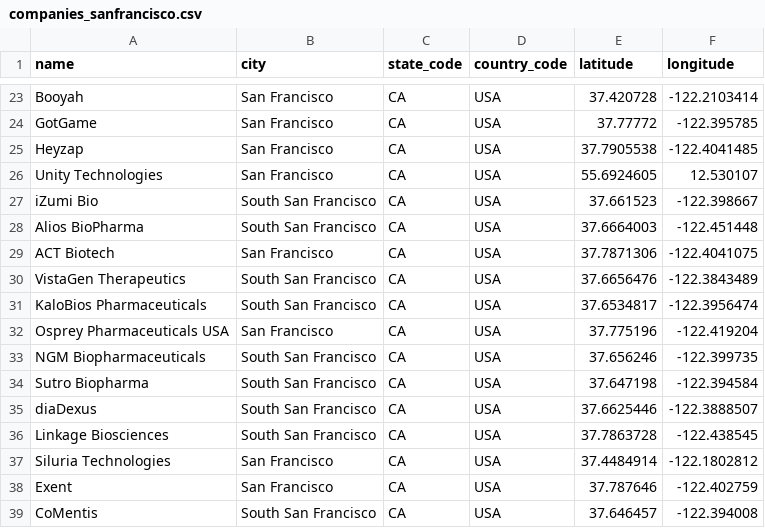
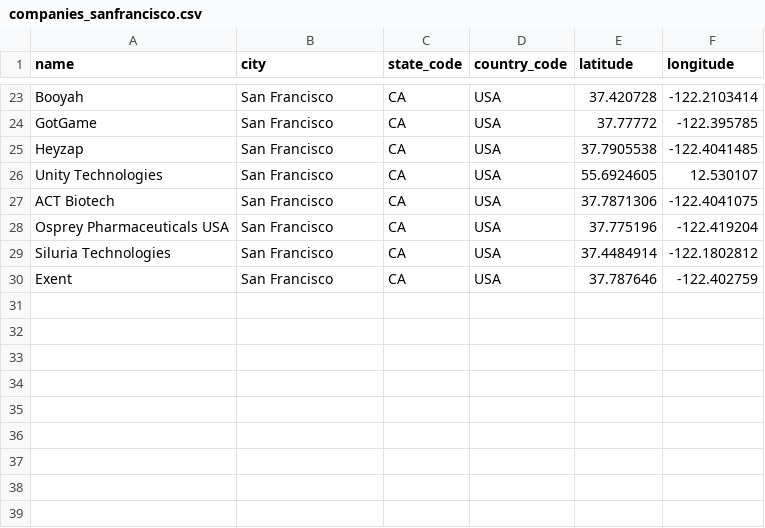
Before and after one commit to mplanasgit/project-3, a CSV file: data/companies_sanfrancisco.csv, drawn as a sheet; only a part is shown, gaps mark what is left out.

Commit message:
included companies in calc

```diff
--- a/data/companies_sanfrancisco.csv
+++ b/data/companies_sanfrancisco.csv
@@ -26,14 +26,5 @@ Heyzap,San Francisco,CA,USA,37.7905538,-122.4041485
 Unity Technologies,San Francisco,CA,USA,55.6924605,12.530107
-iZumi Bio,South San Francisco,CA,USA,37.661523,-122.398667
-Alios BioPharma,South San Francisco,CA,USA,37.6664003,-122.451448
 ACT Biotech,San Francisco,CA,USA,37.7871306,-122.4041075
-VistaGen Therapeutics,South San Francisco,CA,USA,37.6656476,-122.3843489
-KaloBios Pharmaceuticals,South San Francisco,CA,USA,37.6534817,-122.3956474
 Osprey Pharmaceuticals USA,San Francisco,CA,USA,37.775196,-122.419204
-NGM Biopharmaceuticals,South San Francisco,CA,USA,37.656246,-122.399735
-Sutro Biopharma,South San Francisco,CA,USA,37.647198,-122.394584
-diaDexus,South San Francisco,CA,USA,37.6625446,-122.3888507
-Linkage Biosciences,South San Francisco,CA,USA,37.7863728,-122.438545
 Siluria Technologies,San Francisco,CA,USA,37.4484914,-122.1802812
 Exent,San Francisco,CA,USA,37.787646,-122.402759
-CoMentis,South San Francisco,CA,USA,37.646457,-122.394008
```
Also changed, not shown: 3 other files.
